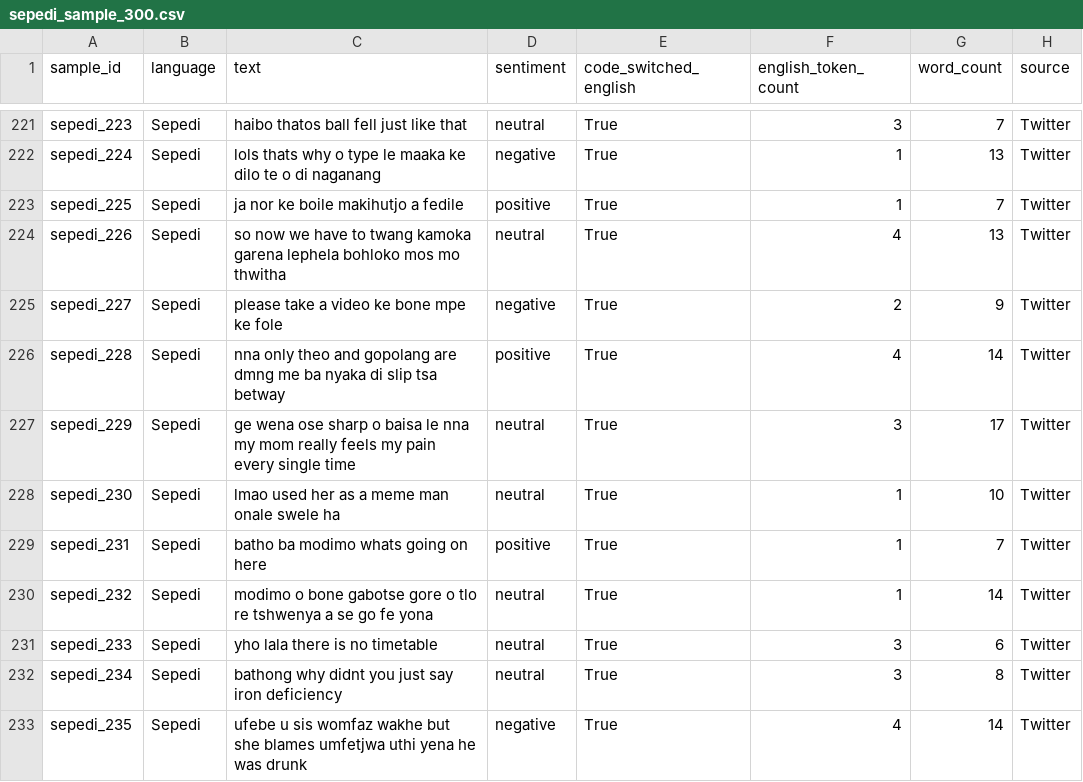
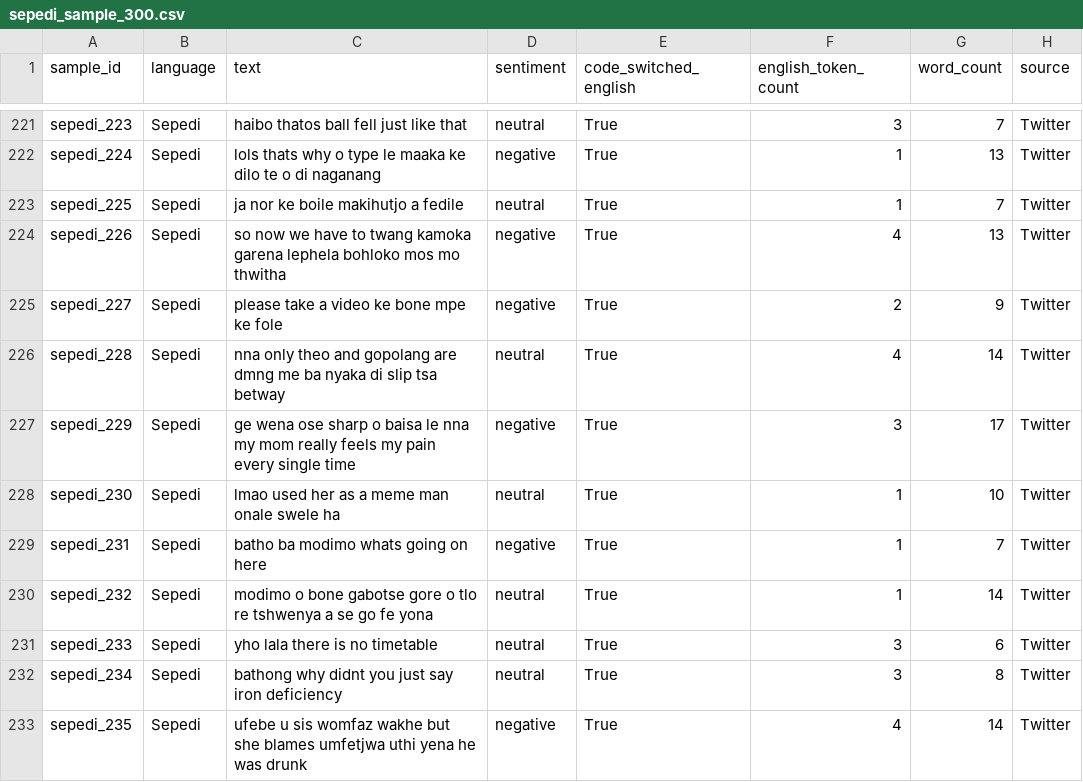
Before and after one commit to NLPforLRLsProjects/SAfriSenti-Corpus-Mini, a CSV file: SAfriSenti-Corpus-Mini/sample_dataset/sepedi_sample_300.csv, drawn as a sheet; only a part is shown, gaps mark what is left out.

Commit message:
updated

```diff
--- a/SAfriSenti-Corpus-Mini/sample_dataset/sepedi_sample_300.csv
+++ b/SAfriSenti-Corpus-Mini/sample_dataset/sepedi_sample_300.csv
@@ -222,9 +222,9 @@ sepedi_223,Sepedi,haibo thatos ball fell just like that,neutral,True,3,7,Twitter
 sepedi_224,Sepedi,lols thats why o type le maaka ke dilo te o di naganang,negative,True,1,13,Twitter
-sepedi_225,Sepedi,ja nor ke boile makihutjo a fedile,positive,True,1,7,Twitter
-sepedi_226,Sepedi,so now we have to twang kamoka garena lephela bohloko mos mo thwitha,neutral,True,4,13,Twitter
+sepedi_225,Sepedi,ja nor ke boile makihutjo a fedile,neutral,True,1,7,Twitter
+sepedi_226,Sepedi,so now we have to twang kamoka garena lephela bohloko mos mo thwitha,negative,True,4,13,Twitter
 sepedi_227,Sepedi,please take a video ke bone mpe ke fole,negative,True,2,9,Twitter
-sepedi_228,Sepedi,nna only theo and gopolang are dmng me ba nyaka di slip tsa betway,positive,True,4,14,Twitter
-sepedi_229,Sepedi,ge wena ose sharp o baisa le nna my mom really feels my pain every single time,neutral,True,3,17,Twitter
+sepedi_228,Sepedi,nna only theo and gopolang are dmng me ba nyaka di slip tsa betway,neutral,True,4,14,Twitter
+sepedi_229,Sepedi,ge wena ose sharp o baisa le nna my mom really feels my pain every single time,negative,True,3,17,Twitter
 sepedi_230,Sepedi,lmao used her as a meme man onale swele ha,neutral,True,1,10,Twitter
-sepedi_231,Sepedi,batho ba modimo whats going on here,positive,True,1,7,Twitter
+sepedi_231,Sepedi,batho ba modimo whats going on here,negative,True,1,7,Twitter
 sepedi_232,Sepedi,modimo o bone gabotse gore o tlo re tshwenya a se go fe yona,neutral,True,1,14,Twitter
```
